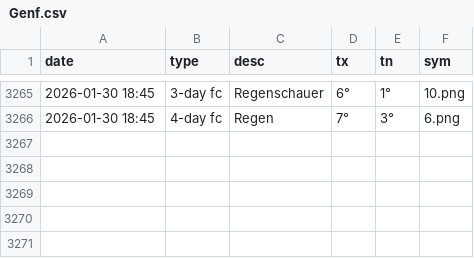
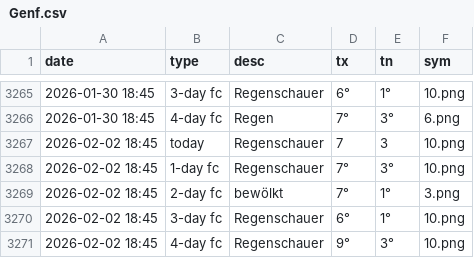
Before and after one commit to amannj/Scrapeo, a CSV file: data/Genf.csv, drawn as a sheet; only a part is shown, gaps mark what is left out; the diff names each change by its address in the sheet, - before the commit and + after, or states it on an @@ line.

```diff
--- a/data/Genf.csv
+++ b/data/Genf.csv
+row 3267: 2026-02-02 18:45 | today | Regenschauer | 7 | 3 | 10.png
+row 3268: 2026-02-02 18:45 | 1-day fc | Regenschauer | 7° | 3° | 10.png
+row 3269: 2026-02-02 18:45 | 2-day fc | bewölkt | 7° | 1° | 3.png
+row 3270: 2026-02-02 18:45 | 3-day fc | Regenschauer | 6° | 1° | 10.png
+row 3271: 2026-02-02 18:45 | 4-day fc | Regenschauer | 9° | 3° | 10.png
```
Also changed, not shown: data/Bern.csv, data/Chur.csv, 6 other files.
